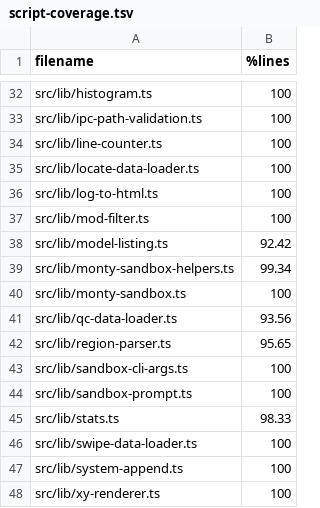
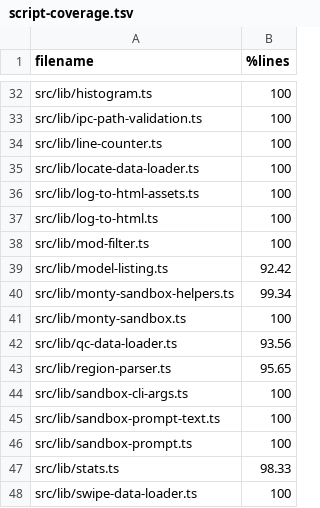
Before and after one commit to sathish-t/nanalogue-gui, a TSV file: documentation/script-coverage.tsv, drawn as a sheet; only a part is shown, gaps mark what is left out; the shorter side is filled out with more unchanged rows.

Commit message:
extracts prompt and HTML assets

```diff
--- a/documentation/script-coverage.tsv
+++ b/documentation/script-coverage.tsv
@@ -35,2 +35,3 @@ src/lib/line-counter.ts	100
 src/lib/locate-data-loader.ts	100
+src/lib/log-to-html-assets.ts	100
 src/lib/log-to-html.ts	100
@@ -43,2 +44,3 @@ src/lib/region-parser.ts	95.65
 src/lib/sandbox-cli-args.ts	100
+src/lib/sandbox-prompt-text.ts	100
 src/lib/sandbox-prompt.ts	100
```
Also changed, not shown: 7 other files.
